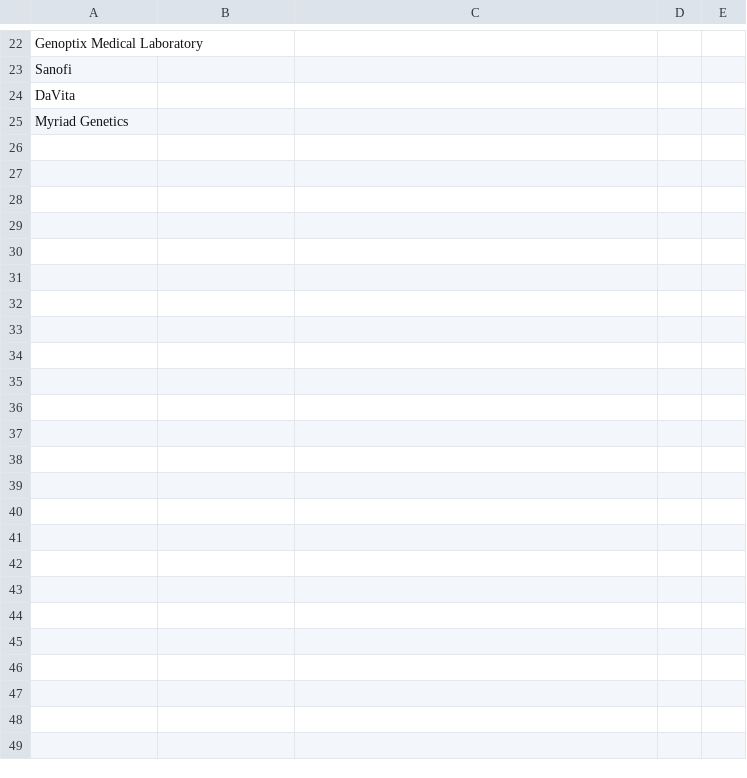
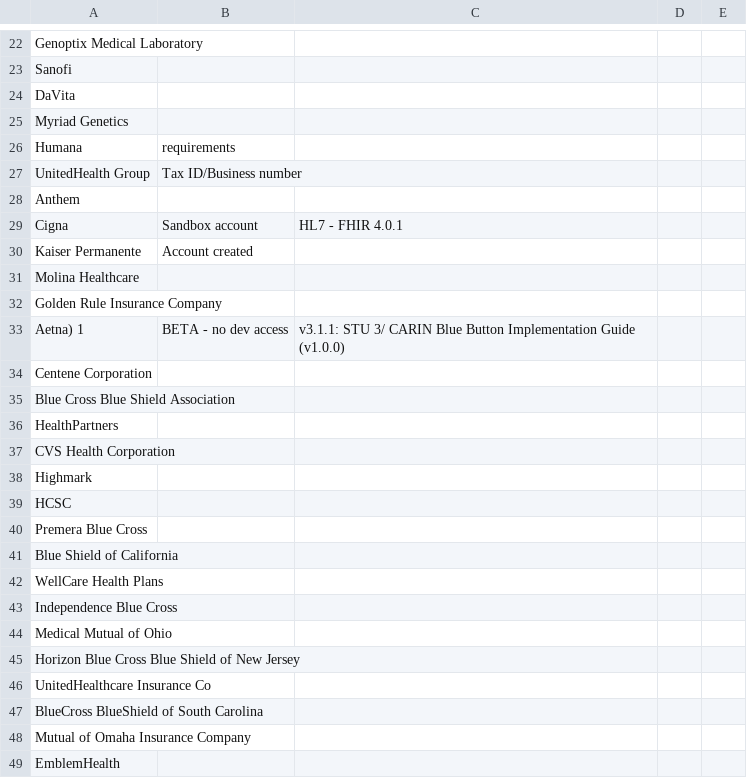
Before and after one commit to fastenhealth/docs, a CSV file: SOURCES.csv, drawn as a sheet; only a part is shown, gaps mark what is left out.

Commit message:
vault backup: 2022-09-22 23:49:50

```diff
--- a/SOURCES.csv
+++ b/SOURCES.csv
@@ -25 +25,25 @@ DaVita,,,,,,
 Myriad Genetics,,,,,,
+Humana,requirements,,,,,
+UnitedHealth Group,Tax ID/Business number,,,,,
+Anthem,,,,,,
+Cigna,Sandbox account,HL7 - FHIR 4.0.1,,,,
+Kaiser Permanente,Account created,,,,,
+Molina Healthcare,,,,,,
+Golden Rule Insurance Company,,,,,,
+Aetna) 1,BETA - no dev access,v3.1.1: STU 3/ CARIN Blue Button Implementation Guide (v1.0.0),,,,
+Centene Corporation,,,,,,
+Blue Cross Blue Shield Association,,,,,,
+HealthPartners,,,,,,
+CVS Health Corporation,,,,,,
+Highmark,,,,,,
+HCSC,,,,,,
+Premera Blue Cross,,,,,,
+Blue Shield of California,,,,,,
+WellCare Health Plans,,,,,,
+Independence Blue Cross,,,,,,
+Medical Mutual of Ohio,,,,,,
+Horizon Blue Cross Blue Shield of New Jersey,,,,,,
+UnitedHealthcare Insurance Co,,,,,,
+BlueCross BlueShield of South Carolina,,,,,,
+Mutual of Omaha Insurance Company,,,,,,
+EmblemHealth,,,,,,
```
